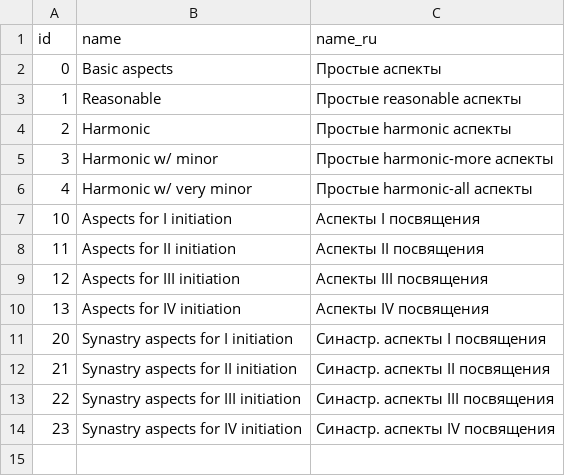
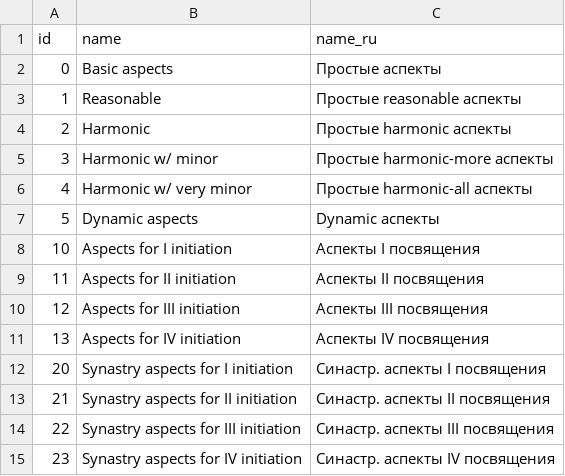
Before and after one commit to jbaudhuin/joshb-work-sidereal, a CSV file: bin/astroprocessor/aspect_sets.csv, drawn as a sheet.

```diff
--- a/bin/astroprocessor/aspect_sets.csv
+++ b/bin/astroprocessor/aspect_sets.csv
@@ -6,2 +6,3 @@
 4;Harmonic w/ very minor;Простые harmonic-all аспекты
+5;Dynamic aspects;Dynamic аспекты
 10;Aspects for I initiation;Аспекты I посвящения
```
Also changed, not shown: 22 other files.
